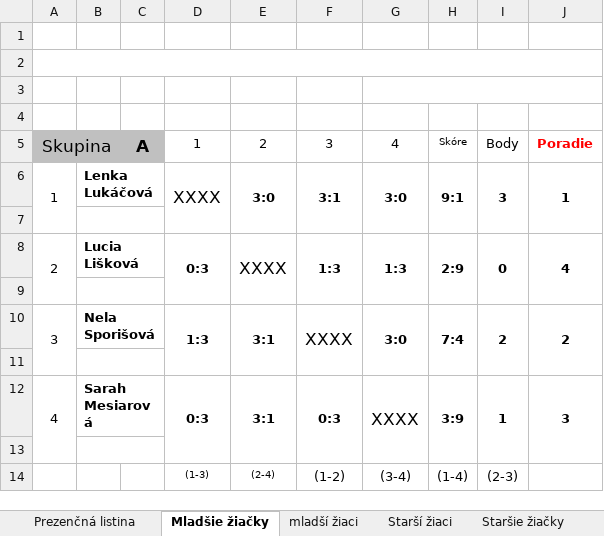
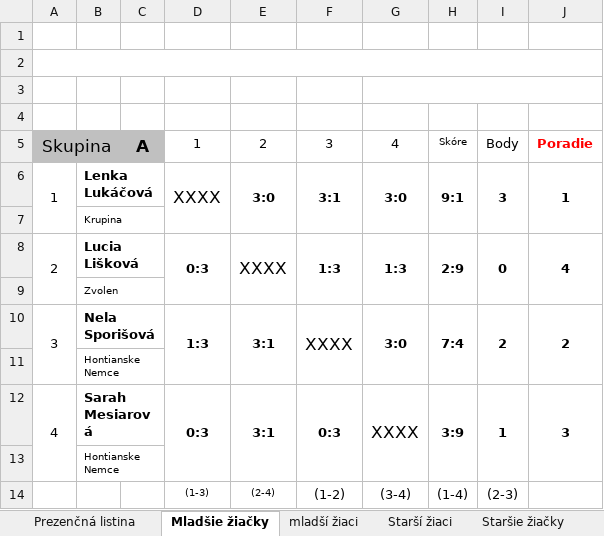
Before and after one commit to obstz-zvolen/obstz-zvolen.github.io, an Excel workbook: stahovanie/4. Oblastný turnaj mládeže Zvolen 7.4.2019.xlsx, sheet Mladšie žiačky, drawn as a sheet; values as stored, in another font and other column widths than the file's, no borders; the diff names each change by its address in the sheet, - before the commit and + after, or states it on an @@ line.

Commit message:
Update 4. Oblastný turnaj mládeže Zvolen 7.4.2019.xlsx

```diff
--- a/stahovanie/4. Oblastný turnaj mládeže Zvolen 7.4.2019.xlsx (sheet Mladšie žiačky)
+++ b/stahovanie/4. Oblastný turnaj mládeže Zvolen 7.4.2019.xlsx (sheet Mladšie žiačky)
-B7: (empty)
+B7: Krupina
-B9: (empty)
+B9: Zvolen
-B11: (empty)
+B11: Hontianske Nemce
-B13: (empty)
+B13: Hontianske Nemce
```
Also changed, not shown: sheet Staršie žiačky, sheet Prezenčná listina, sheet mladší žiaci.
